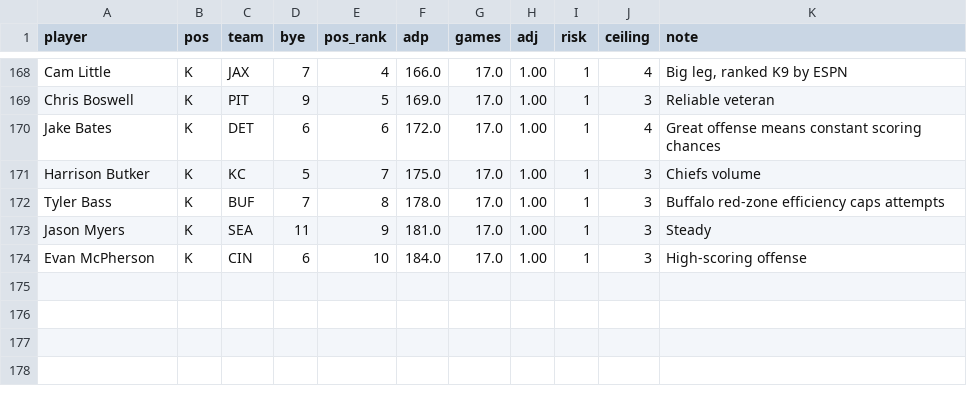
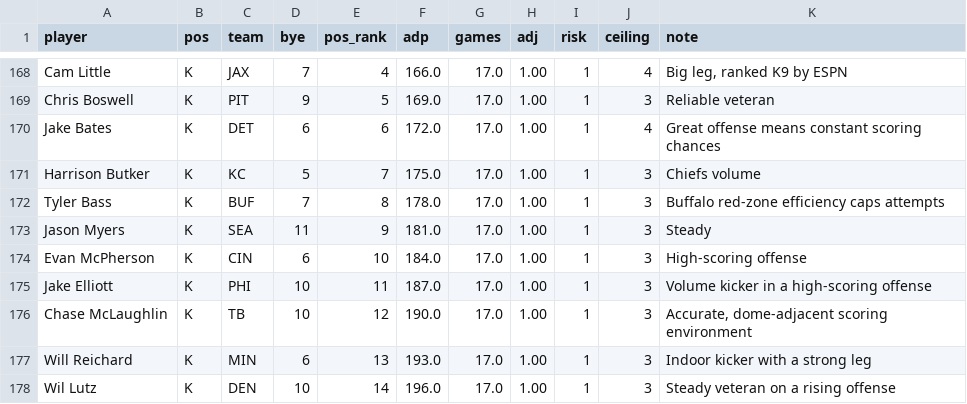
Before and after one commit to estebanruiz8998-design/fantasyfootball, a CSV file: data/players_2026.csv, drawn as a sheet; only a part is shown, gaps mark what is left out.

```diff
--- a/data/players_2026.csv
+++ b/data/players_2026.csv
@@ -174 +174,5 @@ Jason Myers,K,SEA,11,9,181.0,17.0,1.00,1,3,"Steady"
 Evan McPherson,K,CIN,6,10,184.0,17.0,1.00,1,3,"High-scoring offense"
+Jake Elliott,K,PHI,10,11,187.0,17.0,1.00,1,3,"Volume kicker in a high-scoring offense"
+Chase McLaughlin,K,TB,10,12,190.0,17.0,1.00,1,3,"Accurate, dome-adjacent scoring environment"
+Will Reichard,K,MIN,6,13,193.0,17.0,1.00,1,3,"Indoor kicker with a strong leg"
+Wil Lutz,K,DEN,10,14,196.0,17.0,1.00,1,3,"Steady veteran on a rising offense"
```
Also changed, not shown: 1 other file.
